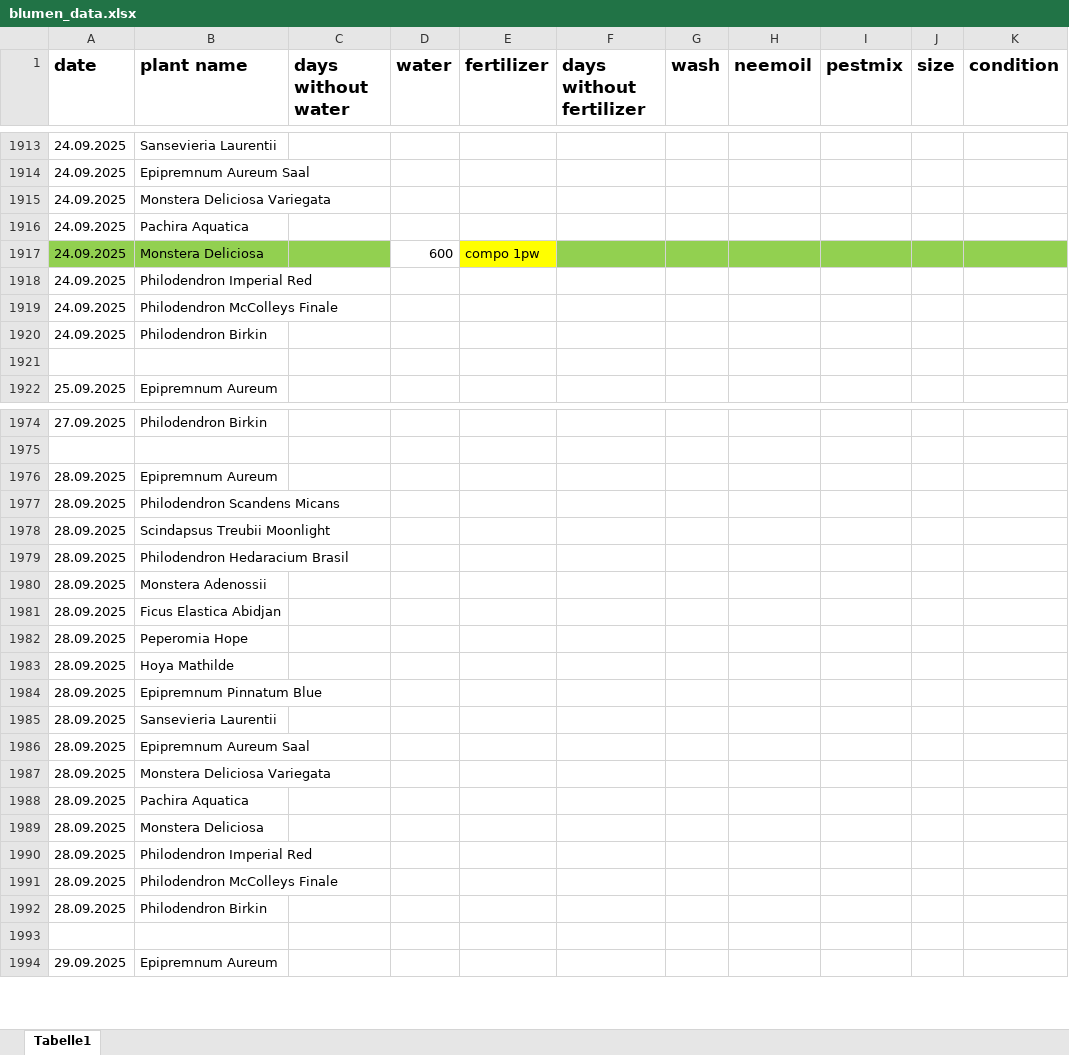
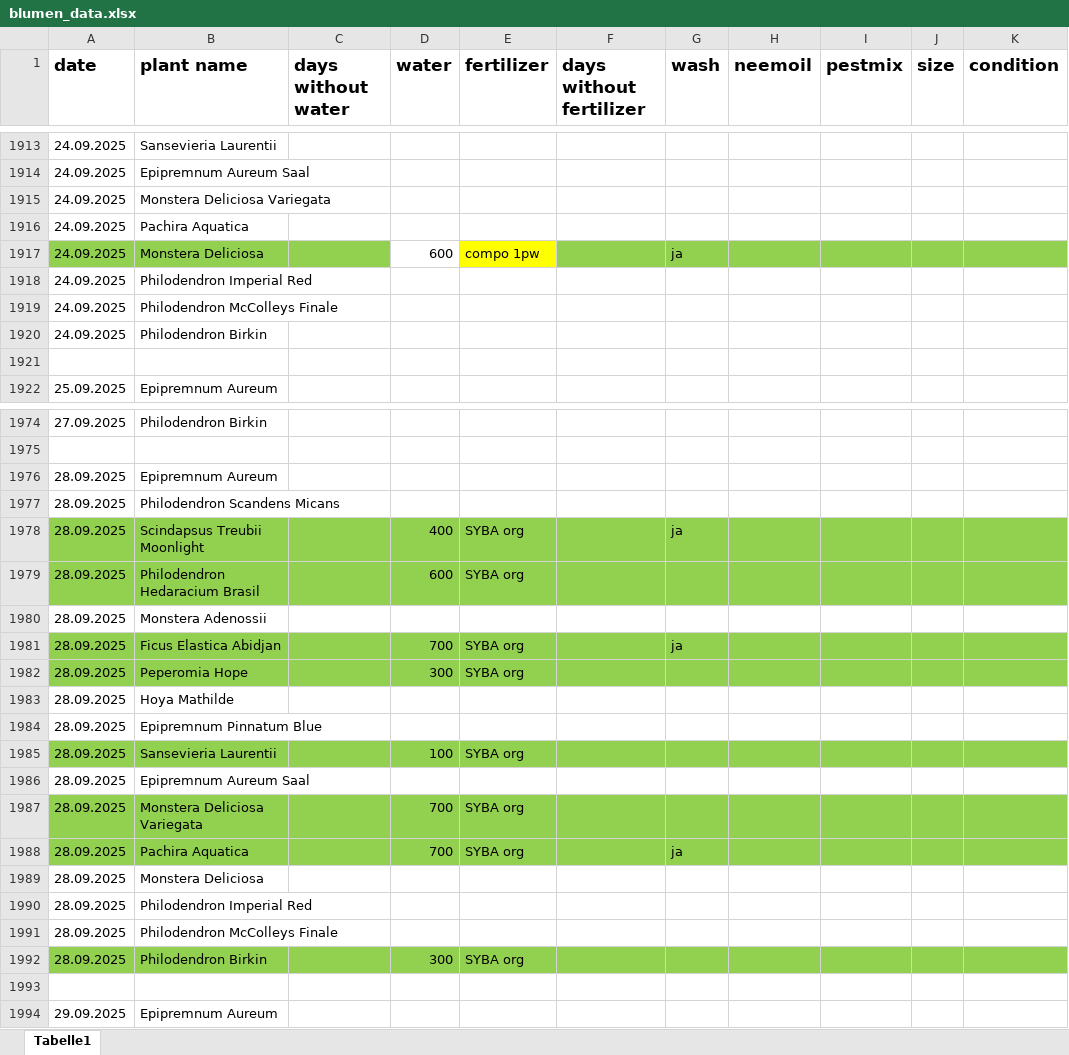
Before and after one commit to Iakithega/blumn, an Excel workbook: data/blumen_data.xlsx, sheet Tabelle1, drawn as a sheet; only a part is shown, gaps mark what is left out; values as stored, in another font and other column widths than the file's, no borders; the diff covers the shown part only; the diff names each change by its address in the sheet, - before the commit and + after, or states it on an @@ line.

Commit message:
nentry

```diff
--- a/data/blumen_data.xlsx (sheet Tabelle1)
+++ b/data/blumen_data.xlsx (sheet Tabelle1)
-G1917 (wash): (empty)
+G1917 (wash): ja
-A1978:K1979 fill: none
+A1978:K1979 fill: #92D050
-D1978 (water): (empty)
+D1978 (water): 400
-E1978:E1979 (fertilizer): (empty)
+E1978:E1979 (fertilizer): SYBA org
-G1978 (wash): (empty)
+G1978 (wash): ja
-D1979 (water): (empty)
+D1979 (water): 600
-A1981:K1982 fill: none
+A1981:K1982 fill: #92D050
-D1981 (water): (empty)
+D1981 (water): 700
-E1981:E1982 (fertilizer): (empty)
+E1981:E1982 (fertilizer): SYBA org
-G1981 (wash): (empty)
+G1981 (wash): ja
-D1982 (water): (empty)
+D1982 (water): 300
-A1985:K1985 fill: none
+A1985:K1985 fill: #92D050
-D1985 (water): (empty)
+D1985 (water): 100
-E1985 (fertilizer): (empty)
+E1985 (fertilizer): SYBA org
-A1987:K1988 fill: none
+A1987:K1988 fill: #92D050
-D1987:D1988 (water): (empty)
+D1987:D1988 (water): 700
-E1987:E1988 (fertilizer): (empty)
+E1987:E1988 (fertilizer): SYBA org
-G1988 (wash): (empty)
+G1988 (wash): ja
-A1992:K1992 fill: none
+A1992:K1992 fill: #92D050
-D1992 (water): (empty)
+D1992 (water): 300
-E1992 (fertilizer): (empty)
+E1992 (fertilizer): SYBA org
```
Also changed, not shown: 36 added rows elsewhere in this sheet.
